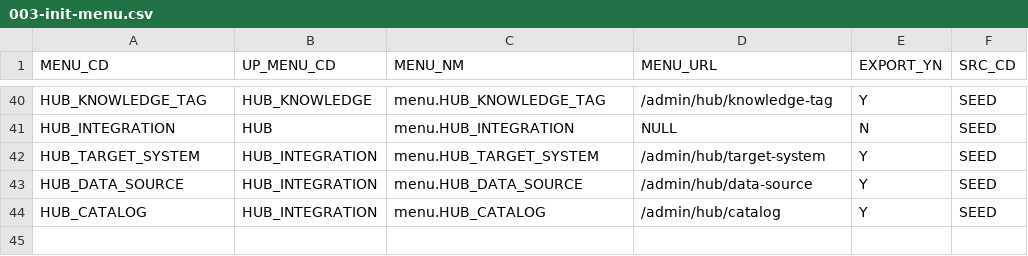
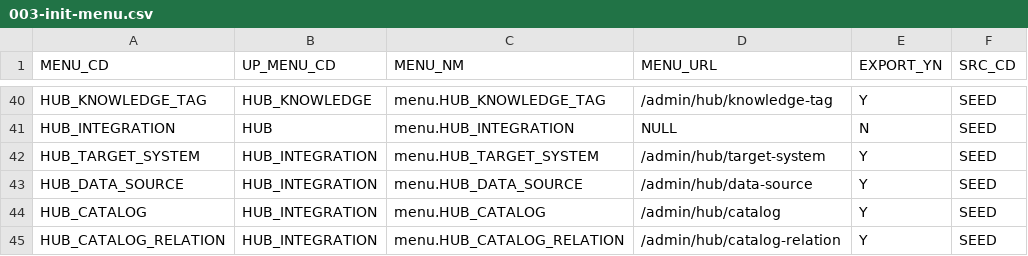
Before and after one commit to choijoobok/ai-agent-hub, a CSV file: sources/backend/bootstrap/src/main/resources/db/changelog/data/003-init-menu.csv, drawn as a sheet; only a part is shown, gaps mark what is left out.

```diff
--- a/sources/backend/bootstrap/src/main/resources/db/changelog/data/003-init-menu.csv
+++ b/sources/backend/bootstrap/src/main/resources/db/changelog/data/003-init-menu.csv
@@ -44 +44,2 @@ HUB_DATA_SOURCE,HUB_INTEGRATION,menu.HUB_DATA_SOURCE,/admin/hub/data-source,Y,SE
 HUB_CATALOG,HUB_INTEGRATION,menu.HUB_CATALOG,/admin/hub/catalog,Y,SEED
+HUB_CATALOG_RELATION,HUB_INTEGRATION,menu.HUB_CATALOG_RELATION,/admin/hub/catalog-relation,Y,SEED
```
Also changed, not shown: sources/backend/bootstrap/src/main/resources/db/changelog/data/006-init-api.csv, sources/backend/bootstrap/src/main/resources/db/changelog/data/007-init-menu-api.csv, 26 other files.
